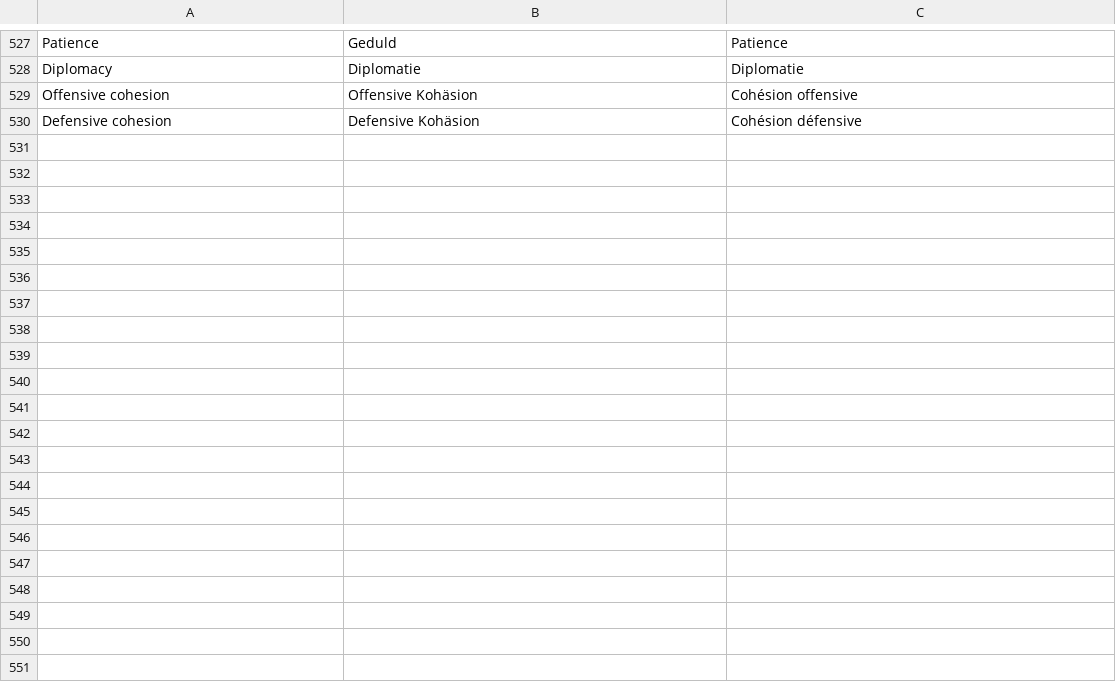
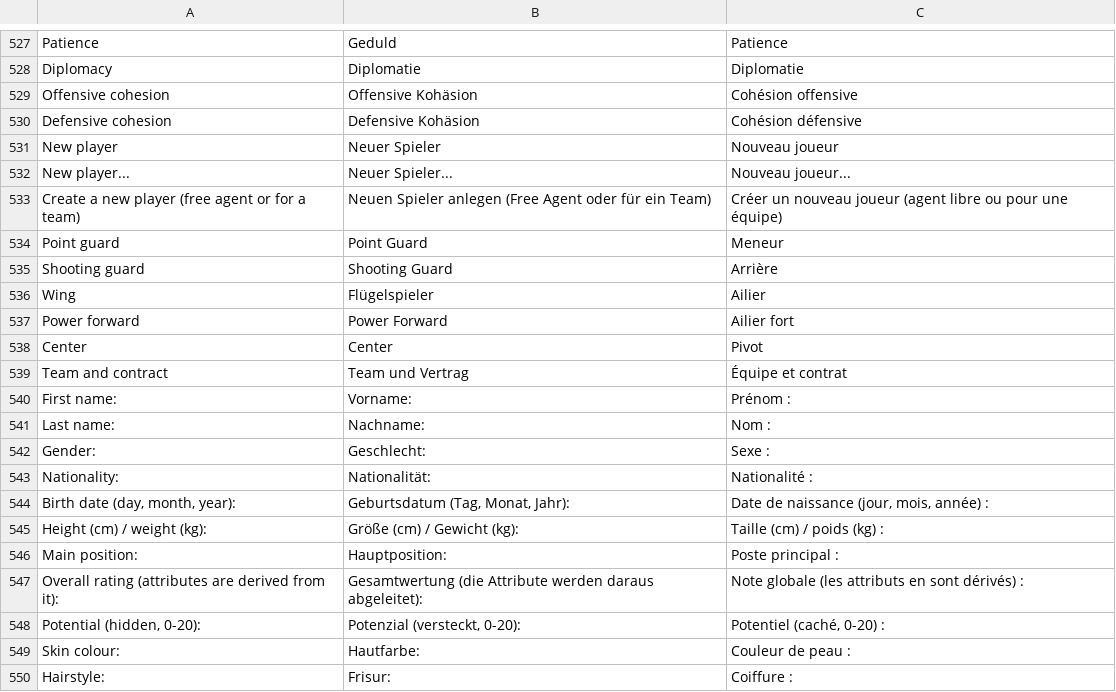
Before and after one commit to KarsaOrlong1981/Pro-Basketball-Manager-Editor, a TSV file: src/PbmEditor.Core/translations.tsv, drawn as a sheet; only a part is shown, gaps mark what is left out; the diff covers the shown part only.

```diff
--- a/src/PbmEditor.Core/translations.tsv
+++ b/src/PbmEditor.Core/translations.tsv
@@ -530 +530,21 @@ Offensive cohesion	Offensive Kohäsion	Cohésion offensive
 Defensive cohesion	Defensive Kohäsion	Cohésion défensive
+New player	Neuer Spieler	Nouveau joueur
+New player...	Neuer Spieler...	Nouveau joueur...
+Create a new player (free agent or for a team)	Neuen Spieler anlegen (Free Agent oder für ein Team)	Créer un nouveau joueur (agent libre ou pour une équipe)
+Point guard	Point Guard	Meneur
+Shooting guard	Shooting Guard	Arrière
+Wing	Flügelspieler	Ailier
+Power forward	Power Forward	Ailier fort
+Center	Center	Pivot
+Team and contract	Team und Vertrag	Équipe et contrat
+First name:	Vorname:	Prénom :
+Last name:	Nachname:	Nom :
+Gender:	Geschlecht:	Sexe :
+Nationality:	Nationalität:	Nationalité :
+Birth date (day, month, year):	Geburtsdatum (Tag, Monat, Jahr):	Date de naissance (jour, mois, année) :
+Height (cm) / weight (kg):	Größe (cm) / Gewicht (kg):	Taille (cm) / poids (kg) :
+Main position:	Hauptposition:	Poste principal :
+Overall rating (attributes are derived from it):	Gesamtwertung (die Attribute werden daraus abgeleitet):	Note globale (les attributs en sont dérivés) :
+Potential (hidden, 0-20):	Potenzial (versteckt, 0-20):	Potentiel (caché, 0-20) :
+Skin colour:	Hautfarbe:	Couleur de peau :
+Hairstyle:	Frisur:	Coiffure :
```
Also changed, not shown: 21 added rows elsewhere in this file, 11 other files.
